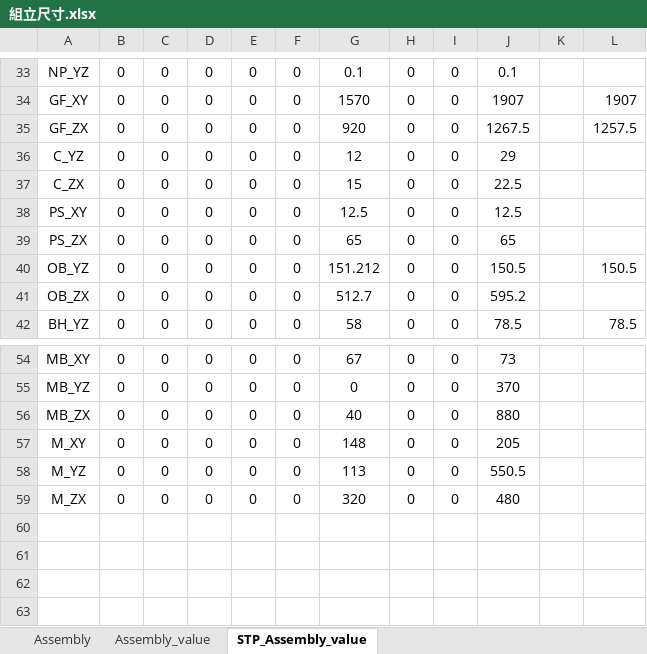
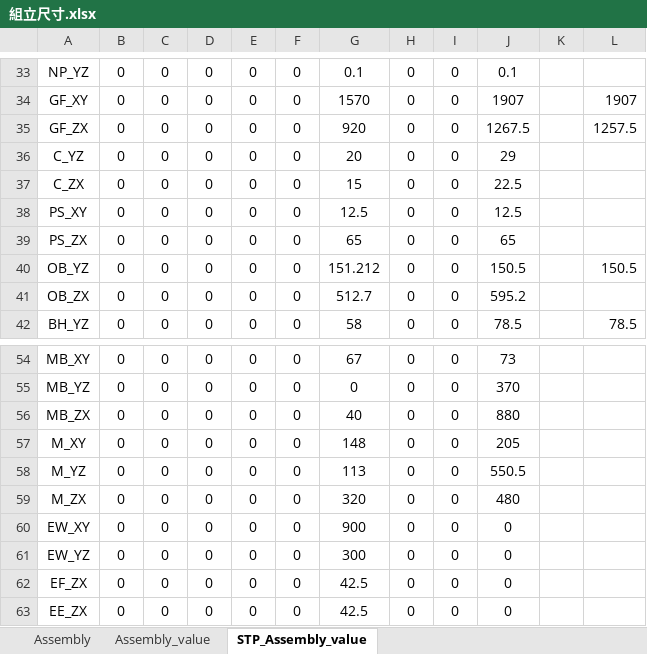
Before and after one commit to sinje0816/stamping_press, an Excel workbook: SYEI_stamping_press_system/組立尺寸.xlsx, sheet STP_Assembly_value, drawn as a sheet; only a part is shown, gaps mark what is left out; values as stored, in another font and other column widths than the file's, no borders; the diff names each change by its address in the sheet, - before the commit and + after, or states it on an @@ line.

```diff
--- a/SYEI_stamping_press_system/組立尺寸.xlsx (sheet STP_Assembly_value)
+++ b/SYEI_stamping_press_system/組立尺寸.xlsx (sheet STP_Assembly_value)
-G36: 12
+G36: 20
+row 60: EW_XY | 0 | 0 | 0 | 0 | 0 | 900 | 0 | 0 | 0
+row 61: EW_YZ | 0 | 0 | 0 | 0 | 0 | 300 | 0 | 0 | 0
+row 62: EF_ZX | 0 | 0 | 0 | 0 | 0 | 42.5 | 0 | 0 | 0
+row 63: EE_ZX | 0 | 0 | 0 | 0 | 0 | 42.5 | 0 | 0 | 0
```
Also changed, not shown: sheet Assembly, sheet Assembly_value, 24 other files.
